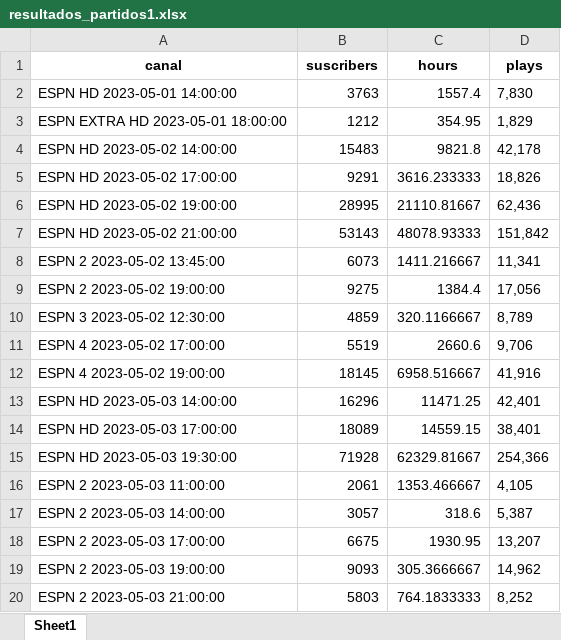
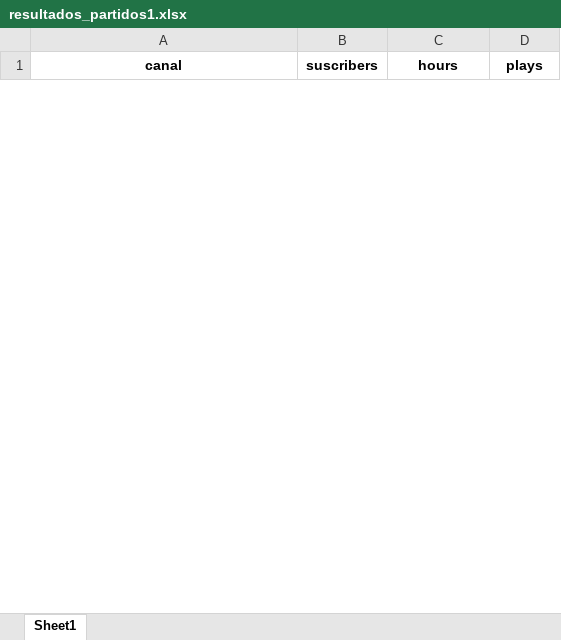
Before and after one commit to walterjesus88/Dinamizacion2, an Excel workbook: resultados_partidos1.xlsx, sheet Sheet1, drawn as a sheet; only a part is shown; values as stored, in another font and other column widths than the file's, no borders; removed rows and columns are numbered as before the commit, all else as after; the diff covers the shown part only; the diff names each change by its address in the sheet, - before the commit and + after, or states it on an @@ line.

```diff
--- a/resultados_partidos1.xlsx (sheet Sheet1)
+++ b/resultados_partidos1.xlsx (sheet Sheet1)
-row 2: ESPN HD 2023-05-01 14:00:00 | 3763 | 1557.4 | 7,830
-row 3: ESPN EXTRA HD 2023-05-01 18:00:00 | 1212 | 354.95 | 1,829
-row 4: ESPN HD 2023-05-02 14:00:00 | 15483 | 9821.8 | 42,178
-row 5: ESPN HD 2023-05-02 17:00:00 | 9291 | 3616.233333 | 18,826
-row 6: ESPN HD 2023-05-02 19:00:00 | 28995 | 21110.81667 | 62,436
-row 7: ESPN HD 2023-05-02 21:00:00 | 53143 | 48078.93333 | 151,842
-row 8: ESPN 2 2023-05-02 13:45:00 | 6073 | 1411.216667 | 11,341
-row 9: ESPN 2 2023-05-02 19:00:00 | 9275 | 1384.4 | 17,056
-row 10: ESPN 3 2023-05-02 12:30:00 | 4859 | 320.1166667 | 8,789
-row 11: ESPN 4 2023-05-02 17:00:00 | 5519 | 2660.6 | 9,706
-row 12: ESPN 4 2023-05-02 19:00:00 | 18145 | 6958.516667 | 41,916
-row 13: ESPN HD 2023-05-03 14:00:00 | 16296 | 11471.25 | 42,401
-row 14: ESPN HD 2023-05-03 17:00:00 | 18089 | 14559.15 | 38,401
-row 15: ESPN HD 2023-05-03 19:30:00 | 71928 | 62329.81667 | 254,366
-row 16: ESPN 2 2023-05-03 11:00:00 | 2061 | 1353.466667 | 4,105
-row 17: ESPN 2 2023-05-03 14:00:00 | 3057 | 318.6 | 5,387
-row 18: ESPN 2 2023-05-03 17:00:00 | 6675 | 1930.95 | 13,207
-row 19: ESPN 2 2023-05-03 19:00:00 | 9093 | 305.3666667 | 14,962
-row 20: ESPN 2 2023-05-03 21:00:00 | 5803 | 764.1833333 | 8,252
```
Also changed, not shown: 17 added rows and 21 removed rows elsewhere in this sheet, NOTIFICACIONESMPLAY.xlsx, src/CANALES_DEPORTIVOS.xlsx, 12 other files.
